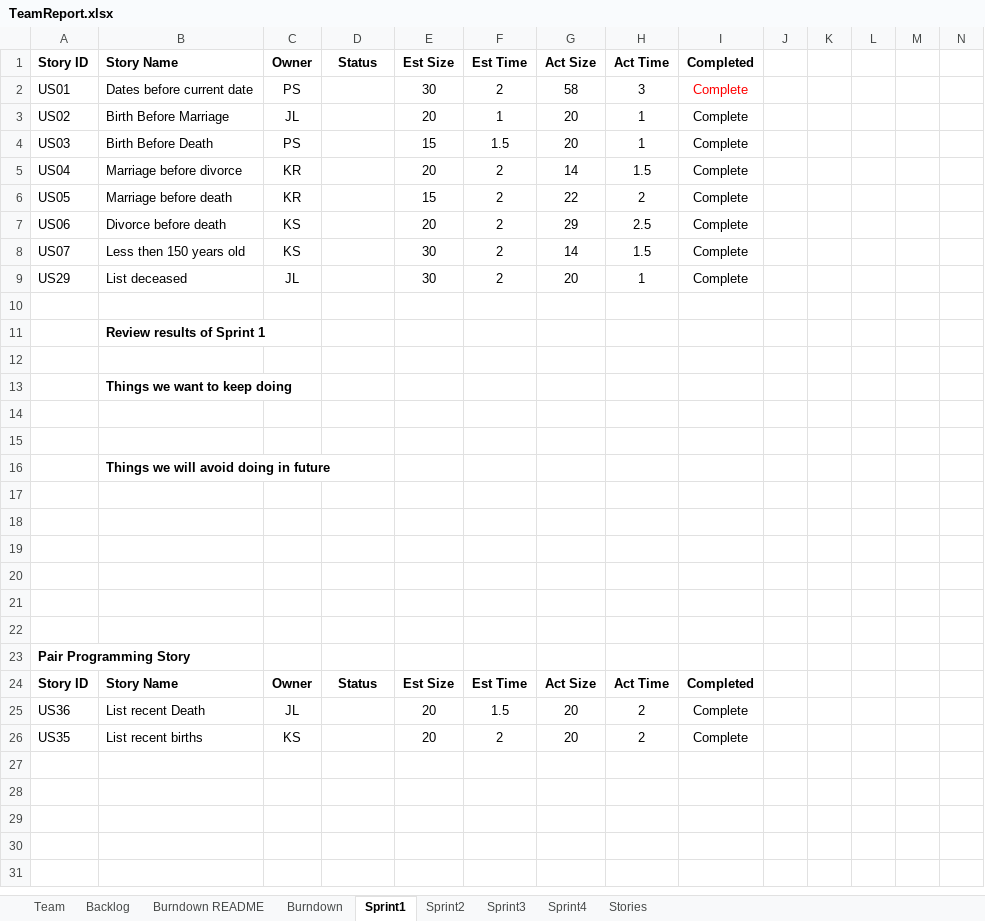
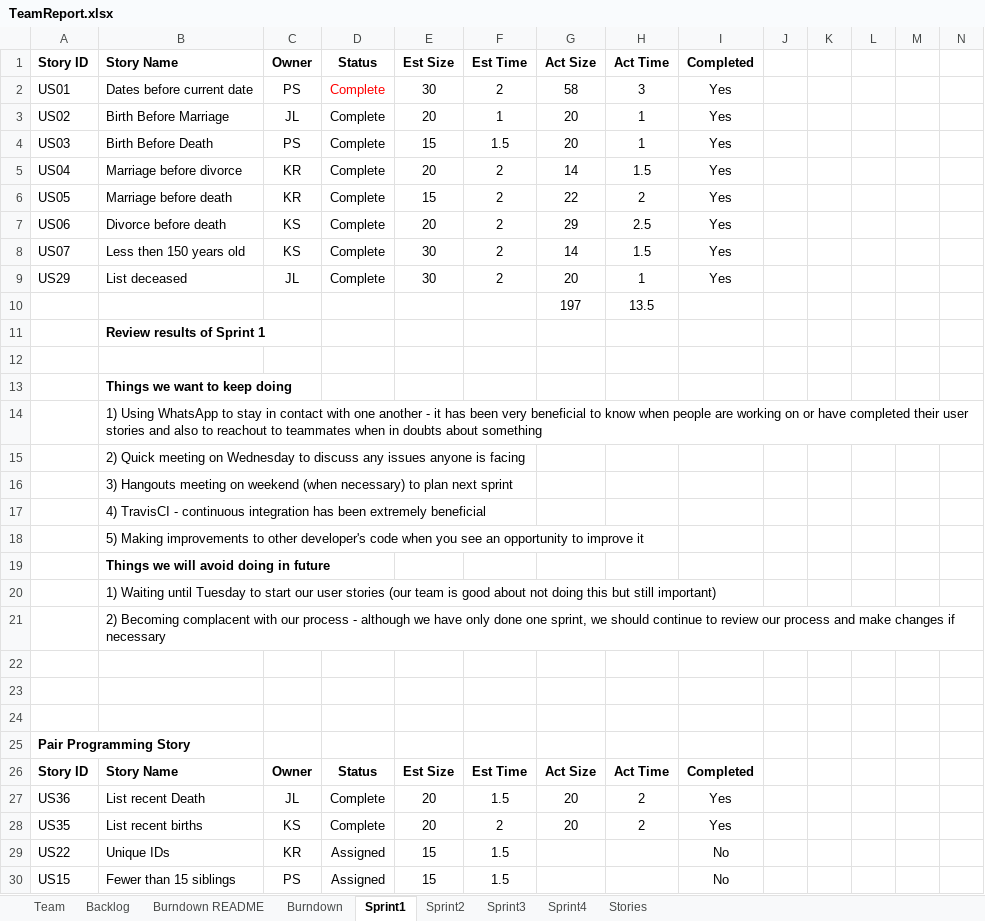
Before and after one commit to kylerozanitis/gedcom-parser, an Excel workbook: TeamReport.xlsx, sheet Sprint1, drawn as a sheet; only a part is shown; values as stored, in another font and other column widths than the file's, no borders; conditional formats not drawn; removed rows and columns are numbered as before the commit, all else as after; rows hold the shown columns only; the diff names each change by its address in the sheet, - before the commit and + after, or states it on an @@ line.

Commit message:
Team Report Updated for sprint 1

```diff
--- a/TeamReport.xlsx (sheet Sprint1)
+++ b/TeamReport.xlsx (sheet Sprint1)
-D2:D9: (empty)
+D2:D9: Complete
-I2:I9: Complete
+I2:I9: Yes
-I2 text colour: #FF0000
+I2 text colour: black
-row 10: (empty)
+row 10:  |  |  |  |  |  | 197 | 13.5
-B14: (empty)
+B14: 1) Using WhatsApp to stay in contact with one another - it has been very beneficial to know when people are working on or have completed their user stories and also to reachout to teammates when in doubts about something
-B15: (empty)
+B15: 2) Quick meeting on Wednesday to discuss any issues anyone is facing
+row 16:  | 3) Hangouts meeting on weekend (when necessary) to plan next sprint
+row 17:  | 4) TravisCI - continuous integration has been extremely beneficial
+row 18:  | 5) Making improvements to other developer's code when you see an opportunity to improve it
-B20: (empty)
+B20: 1) Waiting until Tuesday to start our user stories (our team is good about not doing this but still important)
-B21: (empty)
+B21: 2) Becoming complacent with our process - although we have only done one sprint, we should continue to review our process and make changes if necessary
-row 19: (empty)
-D27:D28: (empty)
+D27:D28: Complete
-I27:I28: Complete
+I27:I28: Yes
+row 29: US22 | Unique IDs | KR | Assigned | 15 | 1.5 |  |  | No
+row 30: US15 | Fewer than 15 siblings | PS | Assigned | 15 | 1.5 |  |  | No
```
Also changed, not shown: sheet Backlog, sheet Sprint2, formulas that keep their value, charts or pictures.
